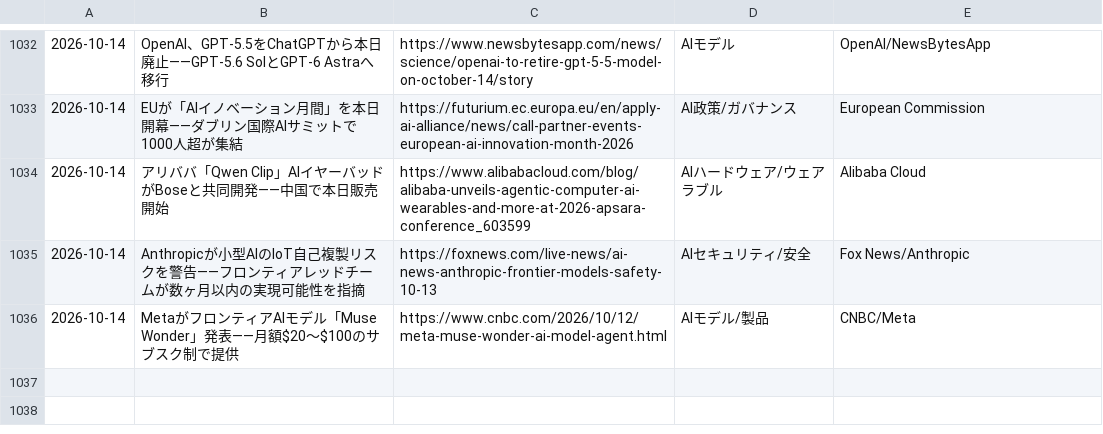
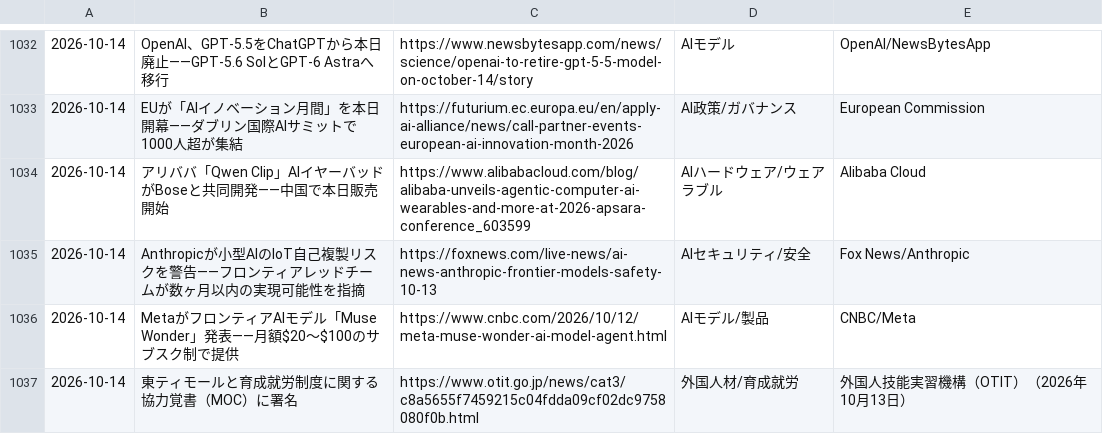
Before and after one commit to kedswithai/c-owl, a CSV file: history/articles.csv, drawn as a sheet; only a part is shown, gaps mark what is left out; the diff names each change by its address in the sheet, - before the commit and + after, or states it on an @@ line.

```diff
--- a/history/articles.csv
+++ b/history/articles.csv
+row 1037: 2026-10-14 | 東ティモールと育成就労制度に関する協力覚書（MOC）に署名 | https://www.otit.go.jp/news/cat3/c8a5655f7459215c04fdda09cf02dc9758080f0b.html | 外国人材/育成就労 | 外国人技能実習機構（OTIT）（2026年10月13日）
```
Also changed, not shown: 4 other files.
